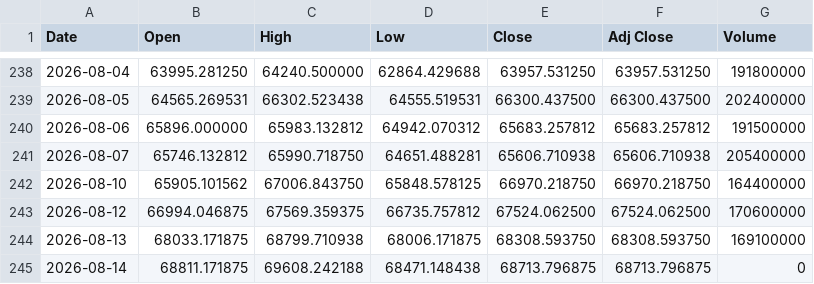
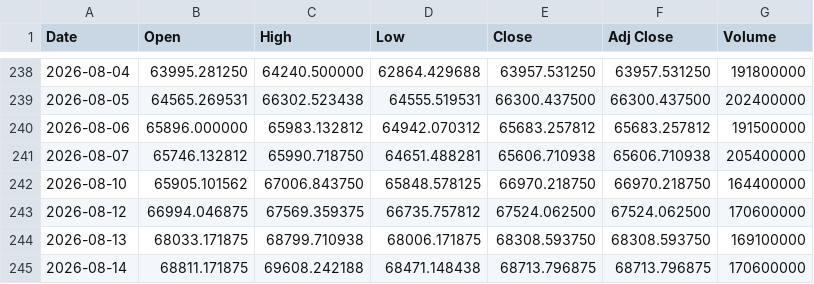
Before and after one commit to yamaccu/marketdata, a CSV file: data/nikkei225.csv, drawn as a sheet; only a part is shown, gaps mark what is left out.

```diff
--- a/data/nikkei225.csv
+++ b/data/nikkei225.csv
@@ -244,2 +244,2 @@ Date,Open,High,Low,Close,Adj Close,Volume
 2026-08-13,68033.171875,68799.710938,68006.171875,68308.593750,68308.593750,169100000
-2026-08-14,68811.171875,69608.242188,68471.148438,68713.796875,68713.796875,0
+2026-08-14,68811.171875,69608.242188,68471.148438,68713.796875,68713.796875,170600000
```
Also changed, not shown: data/bitcoin.csv, data/bitcoin_1h.csv, 3 other files.
